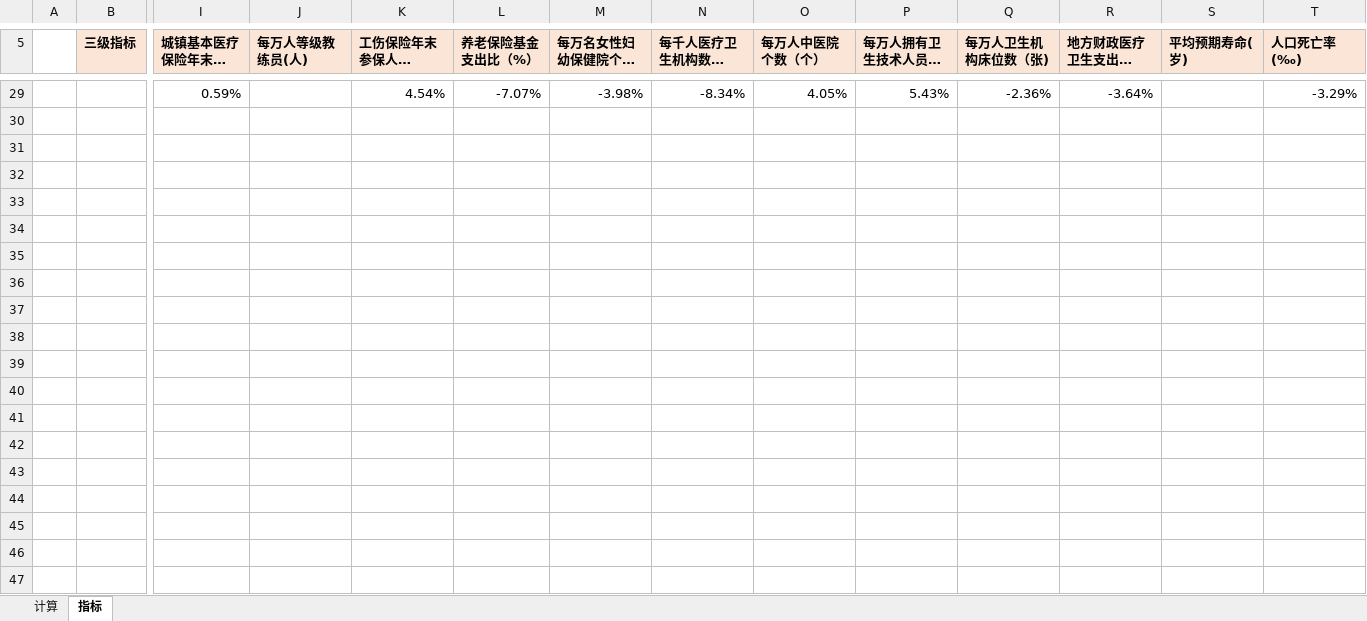
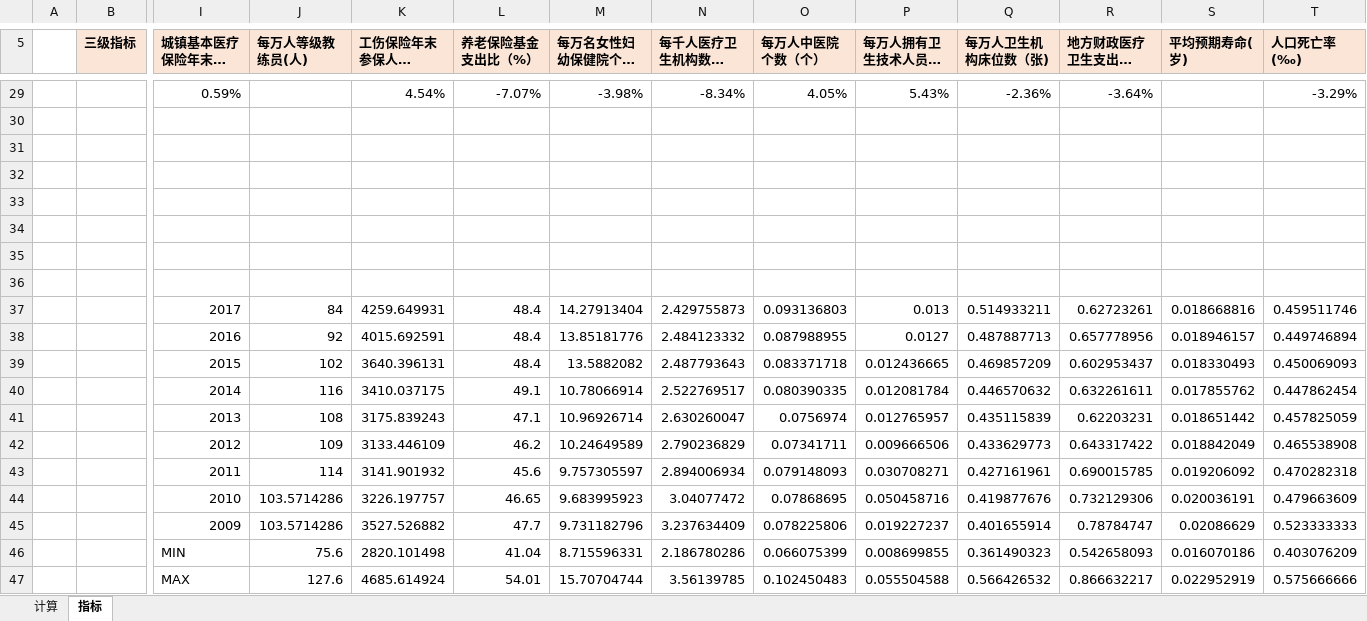
Before and after one commit to LILeilei66/competition_shenzhen, an Excel workbook: 第一问数据/北京数据_v3 final(1).xlsx, sheet 指标, drawn as a sheet; only a part is shown, gaps mark what is left out; long unchanged cells end in …; values as stored, in another font and other column widths than the file's, no borders; rows hold the shown columns only; the diff names each change by its address in the sheet, - before the commit and + after, or states it on an @@ line.

```diff
--- a/第一问数据/北京数据_v3 final(1).xlsx (sheet 指标)
+++ b/第一问数据/北京数据_v3 final(1).xlsx (sheet 指标)
+row 31: (empty)
+row 32: (empty)
+row 33: (empty)
+row 34: (empty)
+row 35: (empty)
+row 36: (empty)
+row 37:  |  | 2017 | 84 | 4259.649931 | 48.4 | 14.27913404 | 2.429755873 | 0.093136803 | 0.013 | 0.514933211 | 0.62723261 | 0.018668816 | 0.459511746
+row 38:  |  | 2016 | 92 | 4015.692591 | 48.4 | 13.85181776 | 2.484123332 | 0.087988955 | 0.0127 | 0.487887713 | 0.657778956 | 0.018946157 | 0.449746894
+row 39:  |  | 2015 | 102 | 3640.396131 | 48.4 | 13.5882082 | 2.487793643 | 0.083371718 | 0.012436665 | 0.469857209 | 0.602953437 | 0.018330493 | 0.450069093
+row 40:  |  | 2014 | 116 | 3410.037175 | 49.1 | 10.78066914 | 2.522769517 | 0.080390335 | 0.012081784 | 0.446570632 | 0.632261611 | 0.017855762 | 0.447862454
+row 41:  |  | 2013 | 108 | 3175.839243 | 47.1 | 10.96926714 | 2.630260047 | 0.0756974 | 0.012765957 | 0.435115839 | 0.62203231 | 0.018651442 | 0.457825059
+row 42:  |  | 2012 | 109 | 3133.446109 | 46.2 | 10.24649589 | 2.790236829 | 0.07341711 | 0.009666506 | 0.433629773 | 0.643317422 | 0.018842049 | 0.465538908
+row 43:  |  | 2011 | 114 | 3141.901932 | 45.6 | 9.757305597 | 2.894006934 | 0.079148093 | 0.030708271 | 0.427161961 | 0.690015785 | 0.019206092 | 0.470282318
+row 44:  |  | 2010 | 103.5714286 | 3226.197757 | 46.65 | 9.683995923 | 3.04077472 | 0.07868695 | 0.050458716 | 0.419877676 | 0.732129306 | 0.020036191 | 0.479663609
+row 45:  |  | 2009 | 103.5714286 | 3527.526882 | 47.7 | 9.731182796 | 3.237634409 | 0.078225806 | 0.019227237 | 0.401655914 | 0.78784747 | 0.02086629 | 0.523333333
+row 46:  |  | MIN | 75.6 | 2820.101498 | 41.04 | 8.715596331 | 2.186780286 | 0.066075399 | 0.008699855 | 0.361490323 | 0.542658093 | 0.016070186 | 0.403076209
+row 47:  |  | MAX | 127.6 | 4685.614924 | 54.01 | 15.70704744 | 3.56139785 | 0.102450483 | 0.055504588 | 0.566426532 | 0.866632217 | 0.022952919 | 0.575666666
```
Also changed, not shown: 第一问数据/上海数据_v2.xlsx, 19 other files.
